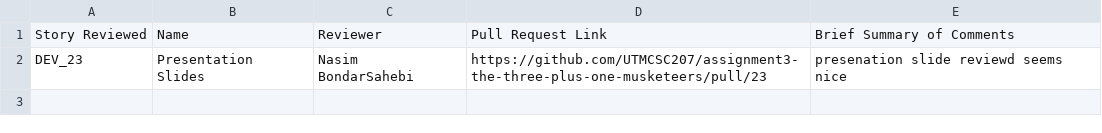
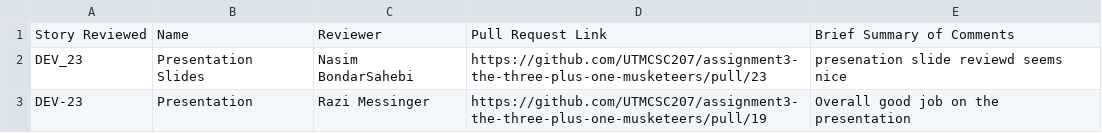
Before and after one commit to sogolsahebi/Threemusketeers-JavaAdventure, a CSV file: doc/s2/codeReviews.csv, drawn as a sheet; the diff names each change by its address in the sheet, - before the commit and + after, or states it on an @@ line.

Commit message:
Update codeReviews.csv

```diff
--- a/doc/s2/codeReviews.csv
+++ b/doc/s2/codeReviews.csv
+row 3: DEV-23 | Presentation | Razi Messinger | https://github.com/UTMCSC207/assignment3-the-three-plus-one-musketeers/pull/19 | Overall good job on the presentation
```
